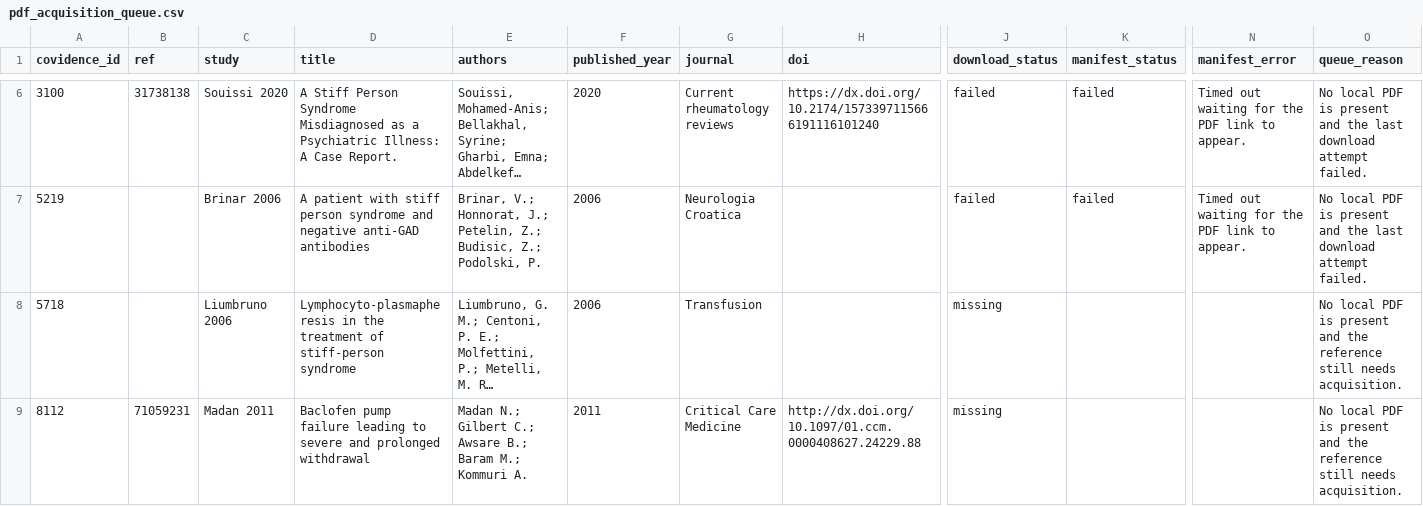
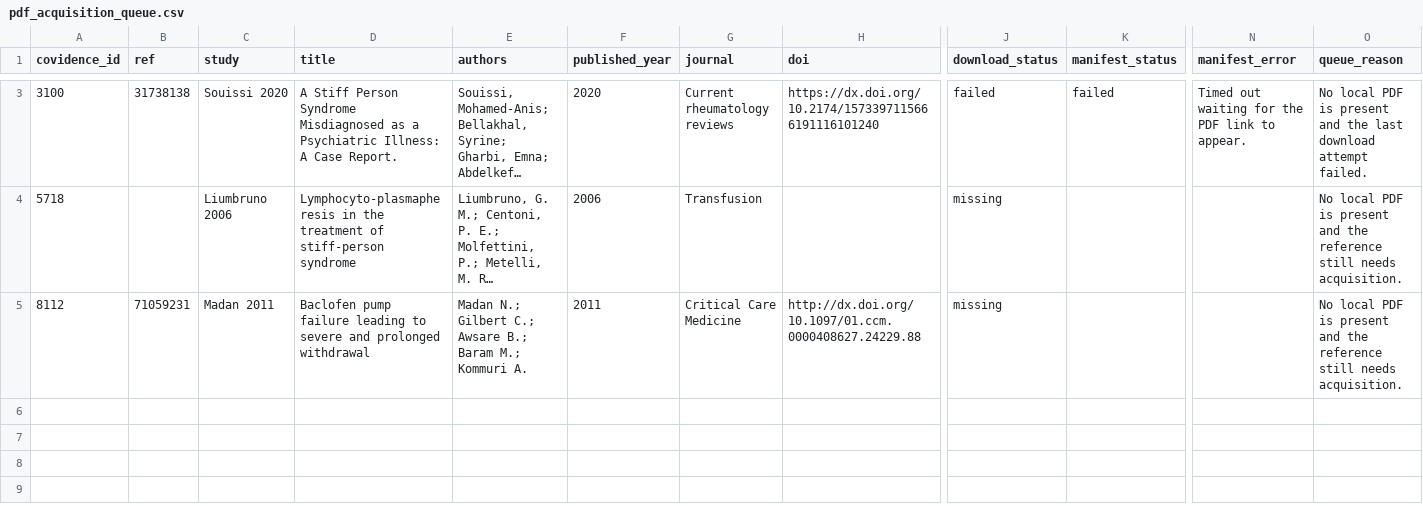
Before and after one commit to ManfrediC/sps-review, a CSV file: data/references/pdf_acquisition_queue.csv, drawn as a sheet; only a part is shown, gaps mark what is left out; long unchanged cells end in …; rows hold the shown columns only; the diff covers the shown part only; the diff names each change by its address in the sheet, - before the commit and + after, or states it on an @@ line.

```diff
--- a/data/references/pdf_acquisition_queue.csv
+++ b/data/references/pdf_acquisition_queue.csv
-row 7: 5219 |  | Brinar 2006 | A patient with stiff person syndrome and negative anti-GAD antibodies | Brinar, V.; Honnorat, J.; Petelin, Z.; Budisic, Z.; Podolski, P. | 2006 | Neurologia Croatica |  | failed | failed | Timed out waiting for the PDF link to appear. | No local PDF is present and the last download attempt failed.
```
Also changed, not shown: 4 removed rows elsewhere in this file, data/references/paper_revisit_registry.csv, 8 other files.
